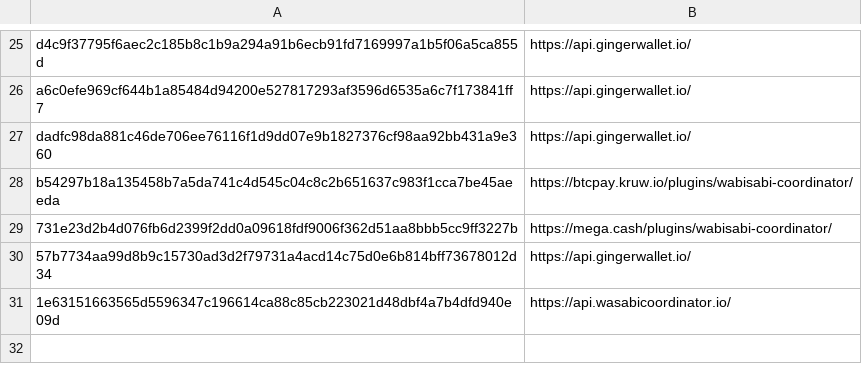
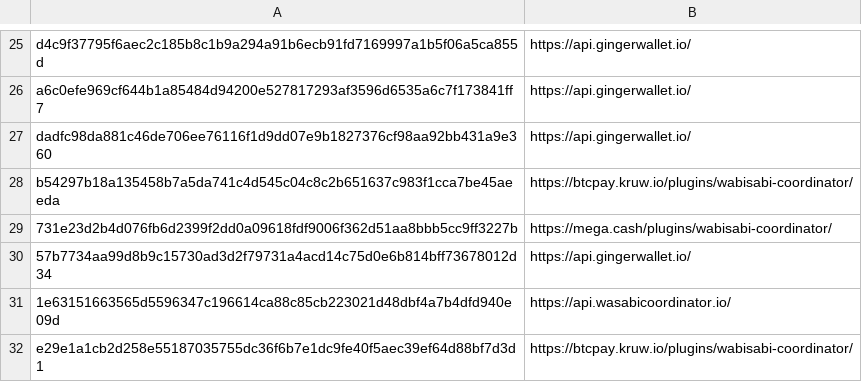
Before and after one commit to WabiSabiIdStore/WabiSabiIdStore, a CSV file: WabiSabiIdStore.csv, drawn as a sheet; only a part is shown, gaps mark what is left out; the diff names each change by its address in the sheet, - before the commit and + after, or states it on an @@ line.

Commit message:
WabiSabiIdStore.csv

```diff
--- a/WabiSabiIdStore.csv
+++ b/WabiSabiIdStore.csv
+row 32: e29e1a1cb2d258e55187035755dc36f6b7e1dc9fe40f5aec39ef64d88bf7d3d1 | https://btcpay.kruw.io/plugins/wabisabi-coordinator/
```
